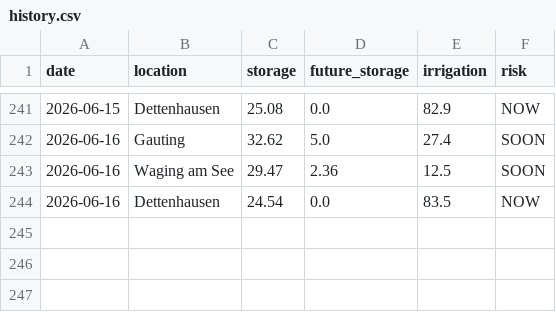
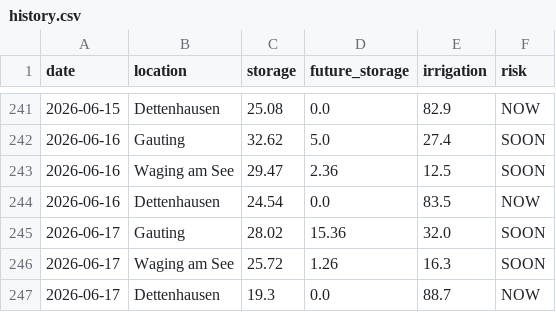
Before and after one commit to molitor76-creator/tree-drought-monitor, a CSV file: data/history.csv, drawn as a sheet; only a part is shown, gaps mark what is left out; the diff names each change by its address in the sheet, - before the commit and + after, or states it on an @@ line.

Commit message:
Automated update

```diff
--- a/data/history.csv
+++ b/data/history.csv
+row 245: 2026-06-17 | Gauting | 28.02 | 15.36 | 32.0 | SOON
+row 246: 2026-06-17 | Waging am See | 25.72 | 1.26 | 16.3 | SOON
+row 247: 2026-06-17 | Dettenhausen | 19.3 | 0.0 | 88.7 | NOW
```
